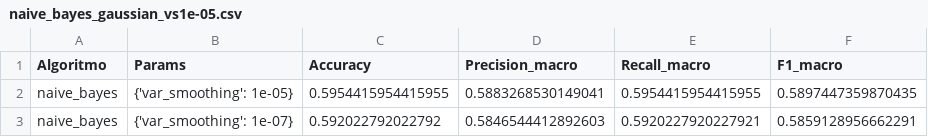
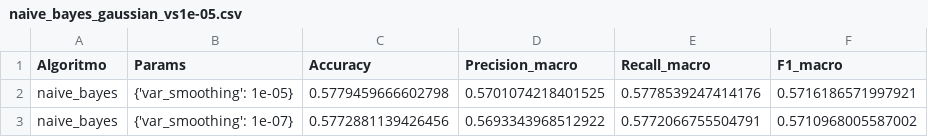
Before and after one commit to danitalmaci/SAD_ProyectoBumble, a CSV file: clasificacion/Modelos/Balanceado/naive_bayes/naive_bayes_gaussian_vs1e-05.csv, drawn as a sheet.

```diff
--- a/clasificacion/Modelos/Balanceado/naive_bayes/naive_bayes_gaussian_vs1e-05.csv
+++ b/clasificacion/Modelos/Balanceado/naive_bayes/naive_bayes_gaussian_vs1e-05.csv
@@ -1,3 +1,3 @@
 Algoritmo,Params,Accuracy,Precision_macro,Recall_macro,F1_macro
-naive_bayes,{'var_smoothing': 1e-05},0.5954415954415955,0.5883268530149041,0.5954415954415955,0.5897447359870435
-naive_bayes,{'var_smoothing': 1e-07},0.592022792022792,0.5846544412892603,0.5920227920227921,0.5859128956662291
+naive_bayes,{'var_smoothing': 1e-05},0.5779459666602798,0.5701074218401525,0.5778539247414176,0.5716186571997921
+naive_bayes,{'var_smoothing': 1e-07},0.5772881139426456,0.5693343968512922,0.5772066755504791,0.5710968005587002
```
Also changed, not shown: clasificacion/Modelos/Balanceado/logistic_regression/logistic_regression_C100_l2_lbfgs_iter500.csv, clasificacion/Modelos/Balanceado/svm/svm_C2_linear_gammascale.csv, 33 other files.
